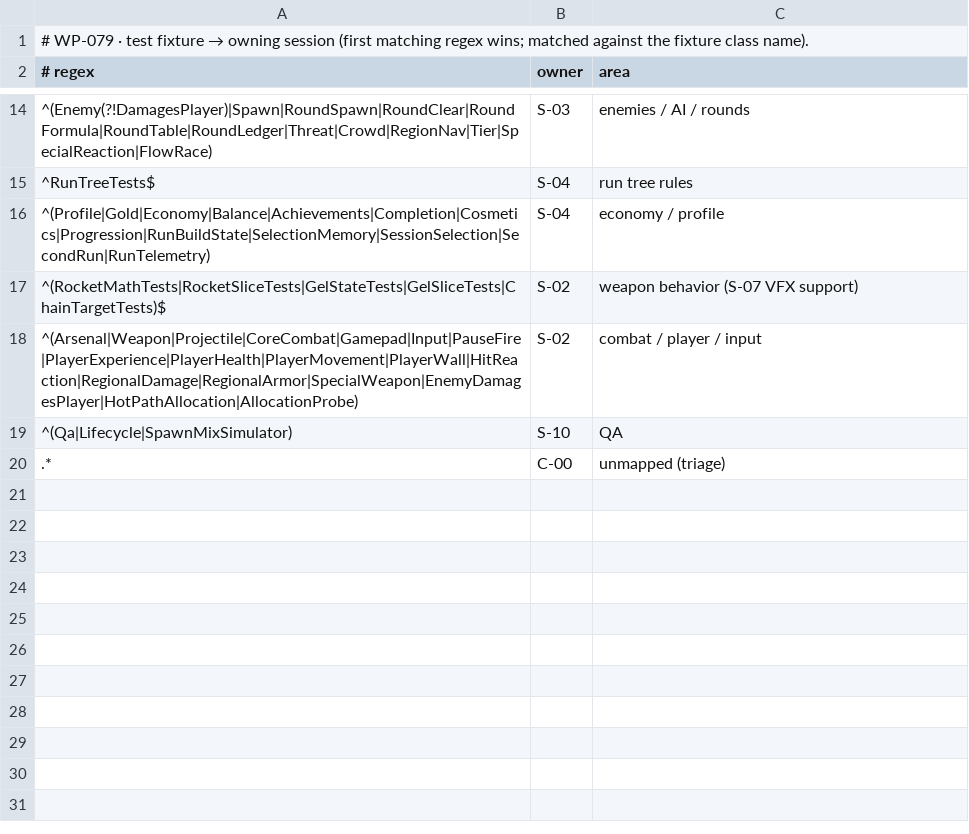
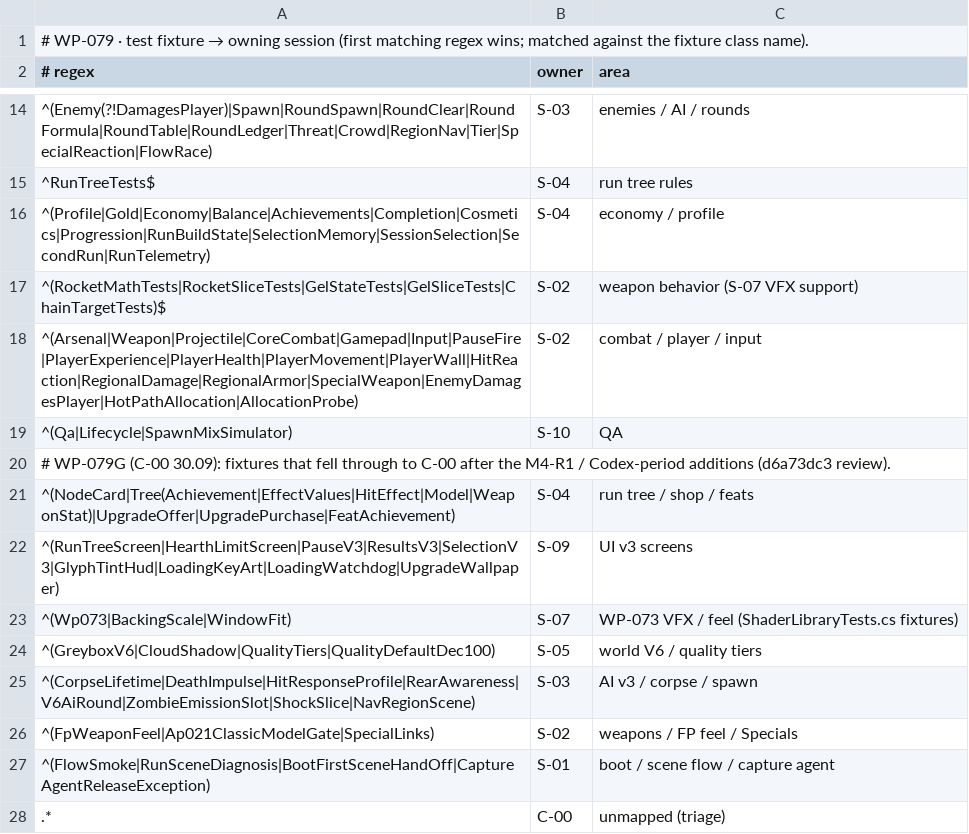
Before and after one commit to ErdemEmirOzer/deaths-demolition, a TSV file: tools/ci-owners.tsv, drawn as a sheet; only a part is shown, gaps mark what is left out.

```diff
--- a/tools/ci-owners.tsv
+++ b/tools/ci-owners.tsv
@@ -19,2 +19,10 @@
 ^(Qa|Lifecycle|SpawnMixSimulator)	S-10	QA
+# WP-079G (C-00 30.09): fixtures that fell through to C-00 after the M4-R1 / Codex-period additions (d6a73dc3 review).
+^(NodeCard|Tree(Achievement|EffectValues|HitEffect|Model|WeaponStat)|UpgradeOffer|UpgradePurchase|FeatAchievement)	S-04	run tree / shop / feats
+^(RunTreeScreen|HearthLimitScreen|PauseV3|ResultsV3|SelectionV3|GlyphTintHud|LoadingKeyArt|LoadingWatchdog|UpgradeWallpaper)	S-09	UI v3 screens
+^(Wp073|BackingScale|WindowFit)	S-07	WP-073 VFX / feel (ShaderLibraryTests.cs fixtures)
+^(GreyboxV6|CloudShadow|QualityTiers|QualityDefaultDec100)	S-05	world V6 / quality tiers
+^(CorpseLifetime|DeathImpulse|HitResponseProfile|RearAwareness|V6AiRound|ZombieEmissionSlot|ShockSlice|NavRegionScene)	S-03	AI v3 / corpse / spawn
+^(FpWeaponFeel|Ap021ClassicModelGate|SpecialLinks)	S-02	weapons / FP feel / Specials
+^(FlowSmoke|RunSceneDiagnosis|BootFirstSceneHandOff|CaptureAgentReleaseException)	S-01	boot / scene flow / capture agent
 .*	C-00	unmapped (triage)
```
Also changed, not shown: 1 other file.
